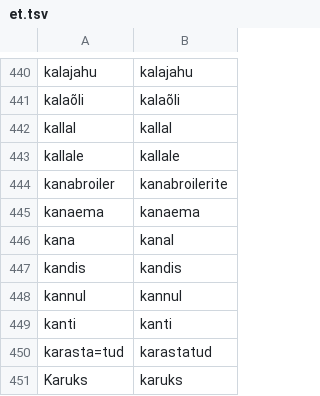
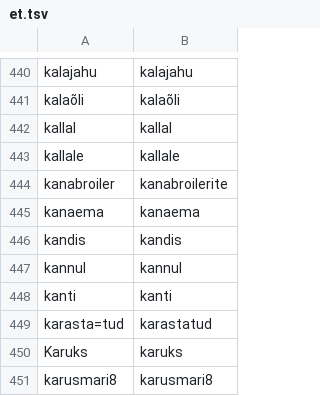
Before and after one commit to adbar/simplemma, a TSV file: training/overrides/et.tsv, drawn as a sheet; only a part is shown, gaps mark what is left out; the shorter side is filled out with more unchanged rows.

```diff
--- a/training/overrides/et.tsv
+++ b/training/overrides/et.tsv
@@ -445,3 +445,2 @@ kanabroiler	kanabroilerite
 kanaema	kanaema
-kana	kanal
 kandis	kandis
```
Also changed, not shown: training/overrides/cs.tsv, training/overrides/en.tsv, 16 other files.
